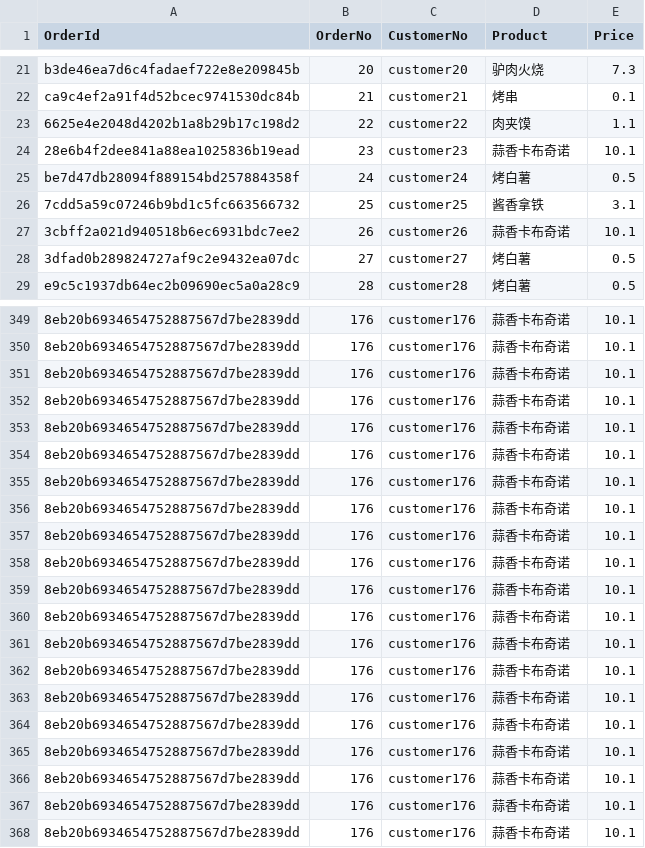
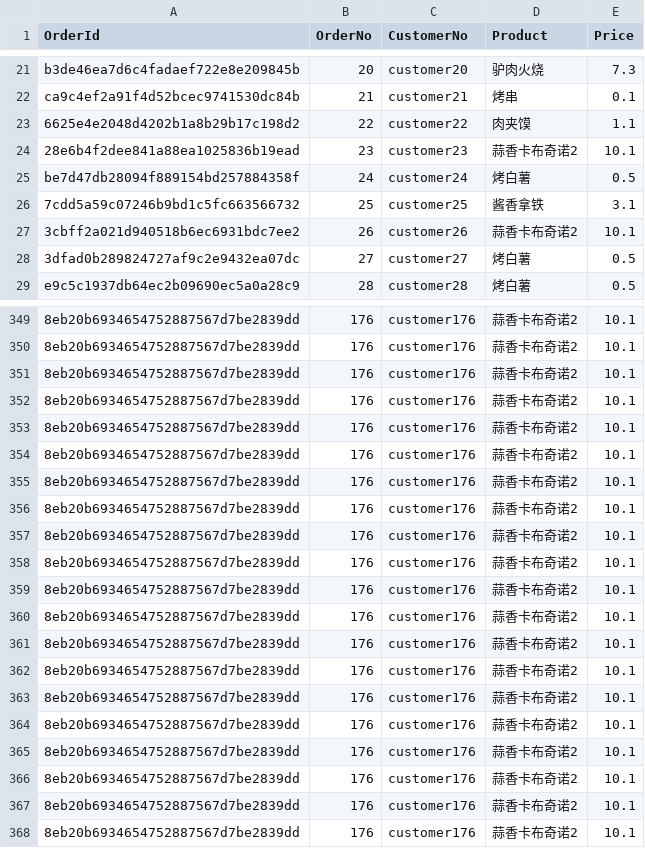
Before and after one commit to AwesomeYuer/autogen, a CSV file: notebook/SamplesData/Orders.csv, drawn as a sheet; only a part is shown, gaps mark what is left out; the diff covers the shown part only; the diff names each change by its address in the sheet, - before the commit and + after, or states it on an @@ line.

```diff
--- a/notebook/SamplesData/Orders.csv
+++ b/notebook/SamplesData/Orders.csv
-D24 (Product): 蒜香卡布奇诺
+D24 (Product): 蒜香卡布奇诺2
-D27 (Product): 蒜香卡布奇诺
+D27 (Product): 蒜香卡布奇诺2
-D349:D368 (Product): 蒜香卡布奇诺
+D349:D368 (Product): 蒜香卡布奇诺2
```
Also changed, not shown: 128 edited cells elsewhere in this file, 2 other files.
